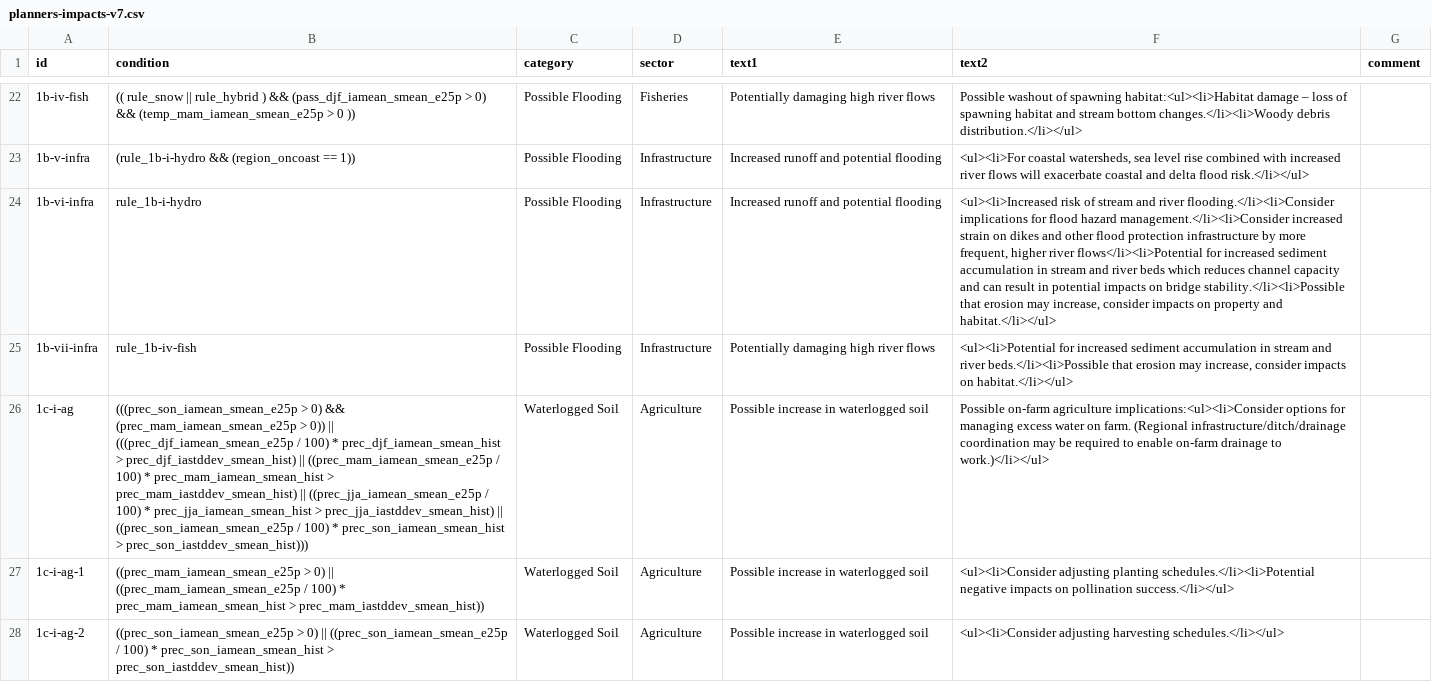
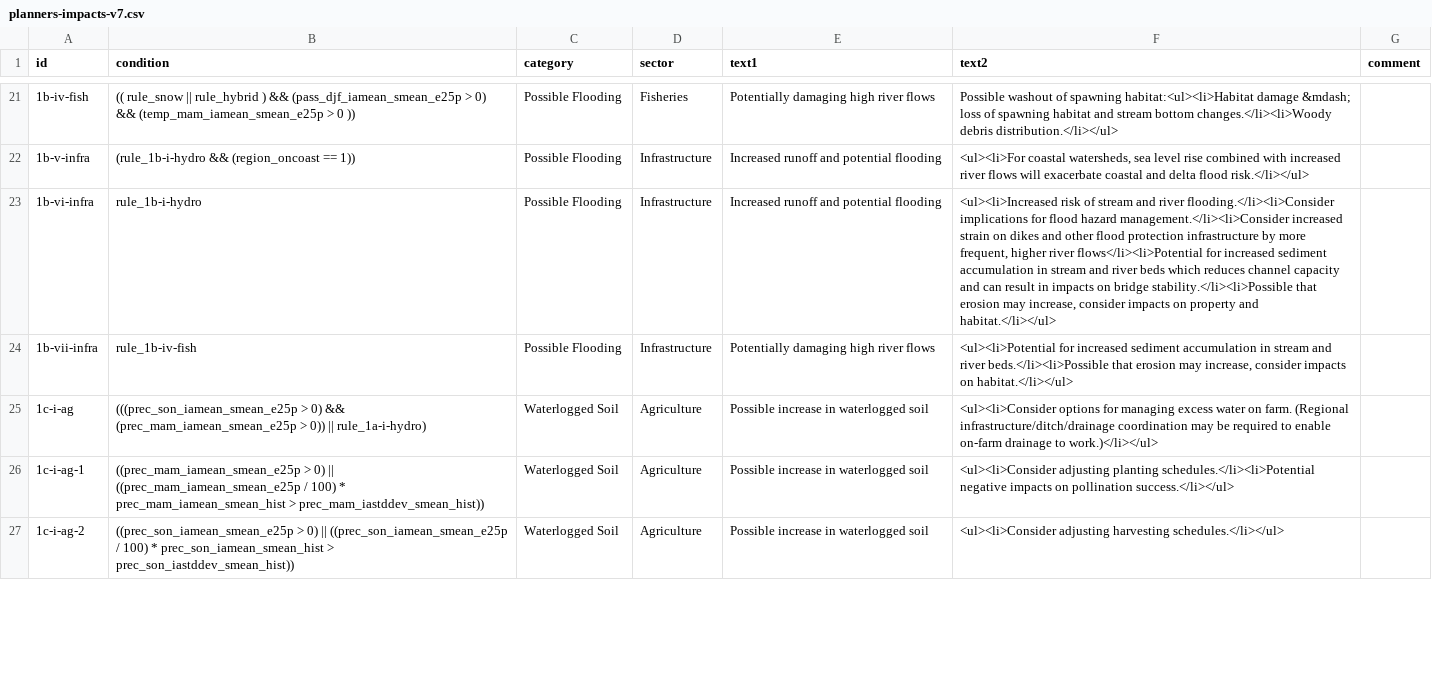
Before and after one commit to pacificclimate/scenarios, a CSV file: planners-impacts-v7.csv, drawn as a sheet; only a part is shown, gaps mark what is left out; addresses are those after the commit; the diff covers the shown part only; the diff names each change by its address in the sheet, - before the commit and + after, or states it on an @@ line.

Commit message:
Numerous bug fixes to pretty printer for rules; numerous other fixes all over the P2A perl; changes to mapping javascript; changes to regions; changes to language used in tool; changes to CSS; changes to rule conditions; some rule language changes.

```diff
--- a/planners-impacts-v7.csv
+++ b/planners-impacts-v7.csv
-F21 (text2): …habitat:<ul><li>Habitat damage – loss of…
+F21 (text2): …habitat:<ul><li>Habitat damage &mdash; loss of…
-F23 (text2): …result in potential impacts on…
+F23 (text2): …result in impacts on…
-B25 (condition): …0)) || (((prec_djf_iamean_smean_e25p / 100) * prec_djf_iamean_smean_hist > prec_djf_iastddev_smean_hist) || ((prec_mam_iamean_smean_e25p / 100) * prec_mam_iamean_smean_hist > prec_mam_iastddev_smean_hist) || ((prec_jja_iamean_smean_e25p / 100) * prec_jja_iamean_smean_hist > prec_jja_iastddev_smean_hist) || ((prec_son_iamean_smean_e25p / 100) * prec_son_iamean_smean_hist > prec_son_iastddev_smean_hist)))
+B25 (condition): …0)) || rule_1a-i-hydro)
-F25 (text2): Possible on-farm agriculture implications:<ul><li>Consider options for…
+F25 (text2): <ul><li>Consider options for…
```
Also changed, not shown: 1 removed row and 84 edited cells elsewhere in this file, planners-analysis-regions.csv, 7 other files.
